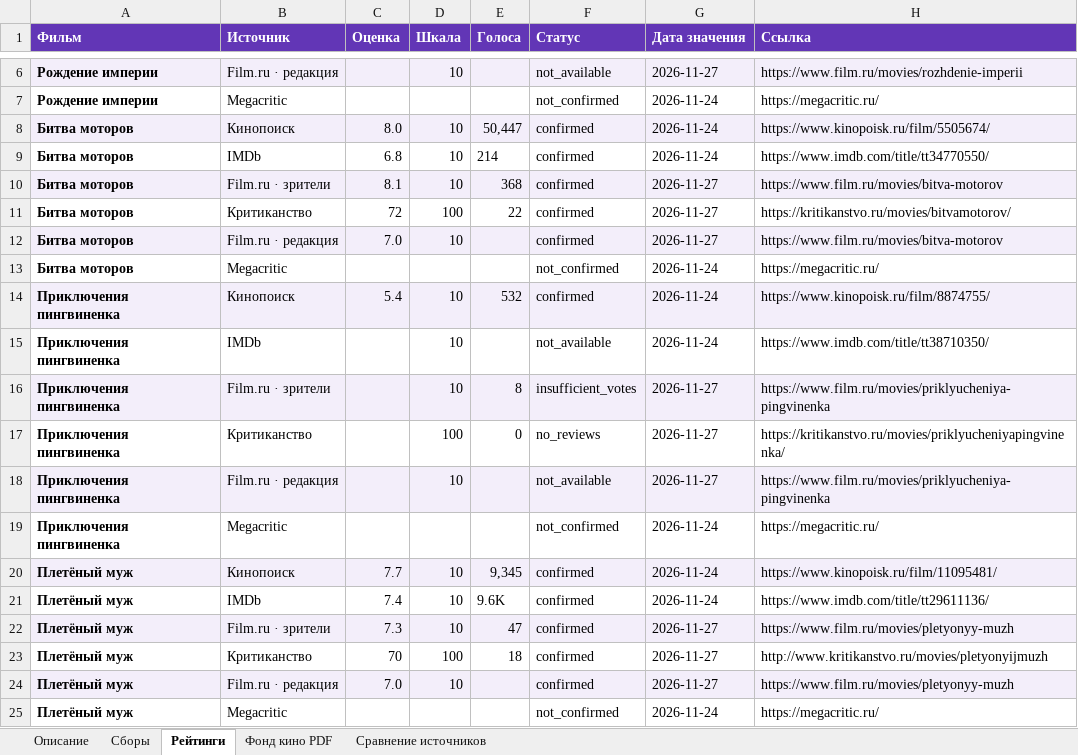
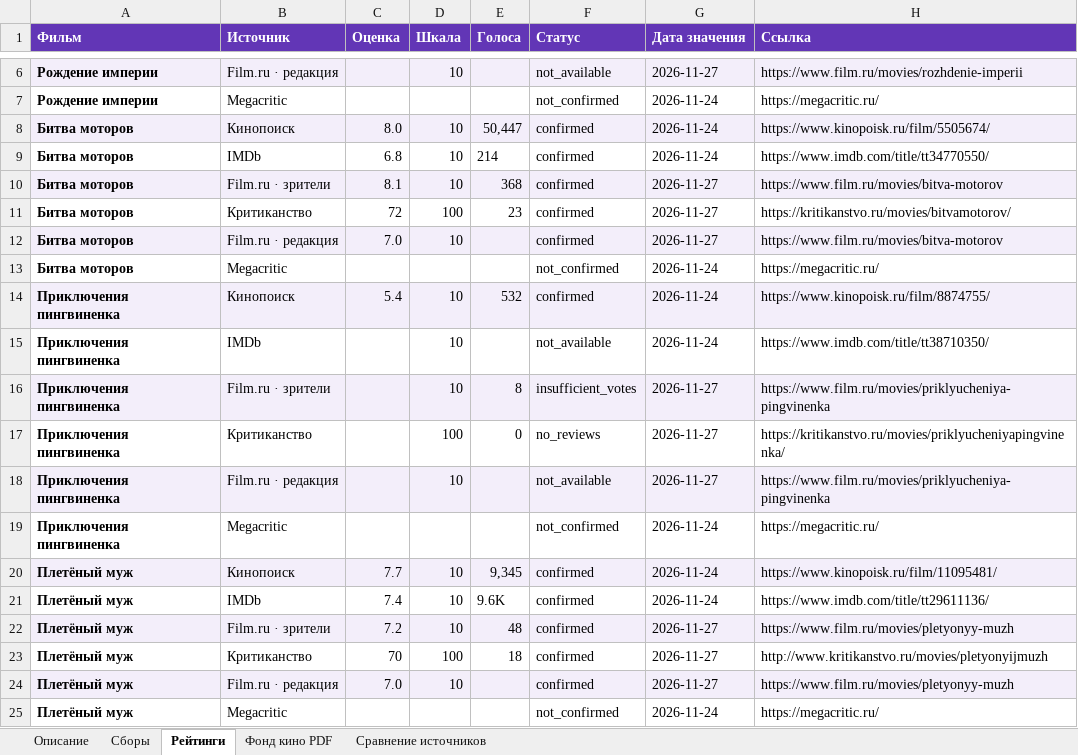
Before and after one commit to VidosIQ/KINO-prokat-radar, an Excel workbook: site/kinopulse.xlsx, sheet Рейтинги, drawn as a sheet; only a part is shown, gaps mark what is left out; values as stored, in another font and other column widths than the file's, no borders; the diff names each change by its address in the sheet, - before the commit and + after, or states it on an @@ line.

```diff
--- a/site/kinopulse.xlsx (sheet Рейтинги)
+++ b/site/kinopulse.xlsx (sheet Рейтинги)
-E11 (Голоса): 22
+E11 (Голоса): 23
-C22 (Оценка): 7.3
+C22 (Оценка): 7.2
-E22 (Голоса): 47
+E22 (Голоса): 48
```
Also changed, not shown: 3 other files.
